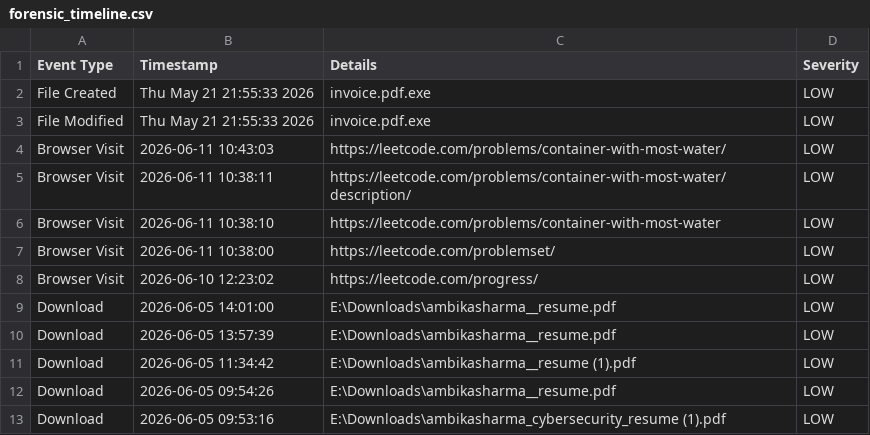
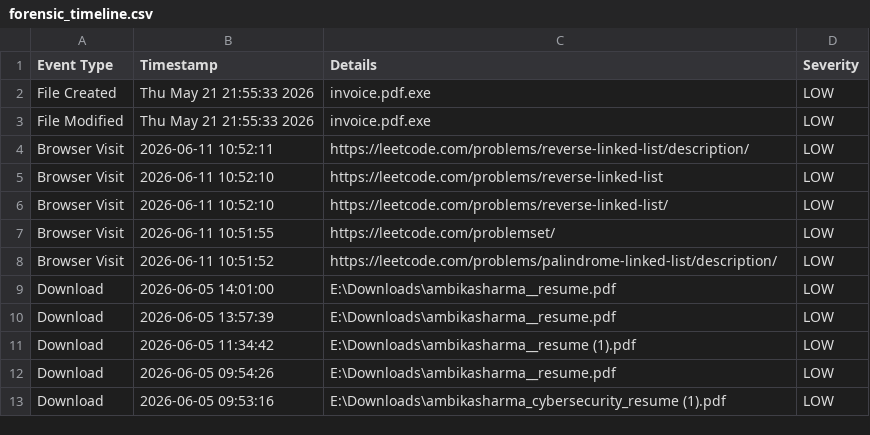
Before and after one commit to itsambi/dfir_toolkit, a CSV file: dfirtoolkit/reports/forensic_timeline.csv, drawn as a sheet.

```diff
--- a/dfirtoolkit/reports/forensic_timeline.csv
+++ b/dfirtoolkit/reports/forensic_timeline.csv
@@ -3,7 +3,7 @@ File Created,Thu May 21 21:55:33 2026,invoice.pdf.exe,LOW
 File Modified,Thu May 21 21:55:33 2026,invoice.pdf.exe,LOW
-Browser Visit,2026-06-11 10:43:03,https://leetcode.com/problems/container-with-most-water/,LOW
-Browser Visit,2026-06-11 10:38:11,https://leetcode.com/problems/container-with-most-water/description/,LOW
-Browser Visit,2026-06-11 10:38:10,https://leetcode.com/problems/container-with-most-water,LOW
-Browser Visit,2026-06-11 10:38:00,https://leetcode.com/problemset/,LOW
-Browser Visit,2026-06-10 12:23:02,https://leetcode.com/progress/,LOW
+Browser Visit,2026-06-11 10:52:11,https://leetcode.com/problems/reverse-linked-list/description/,LOW
+Browser Visit,2026-06-11 10:52:10,https://leetcode.com/problems/reverse-linked-list,LOW
+Browser Visit,2026-06-11 10:52:10,https://leetcode.com/problems/reverse-linked-list/,LOW
+Browser Visit,2026-06-11 10:51:55,https://leetcode.com/problemset/,LOW
+Browser Visit,2026-06-11 10:51:52,https://leetcode.com/problems/palindrome-linked-list/description/,LOW
 Download,2026-06-05 14:01:00,E:\Downloads\ambikasharma__resume.pdf,LOW
```
Also changed, not shown: dfirtoolkit/reports/browser_history.csv.
